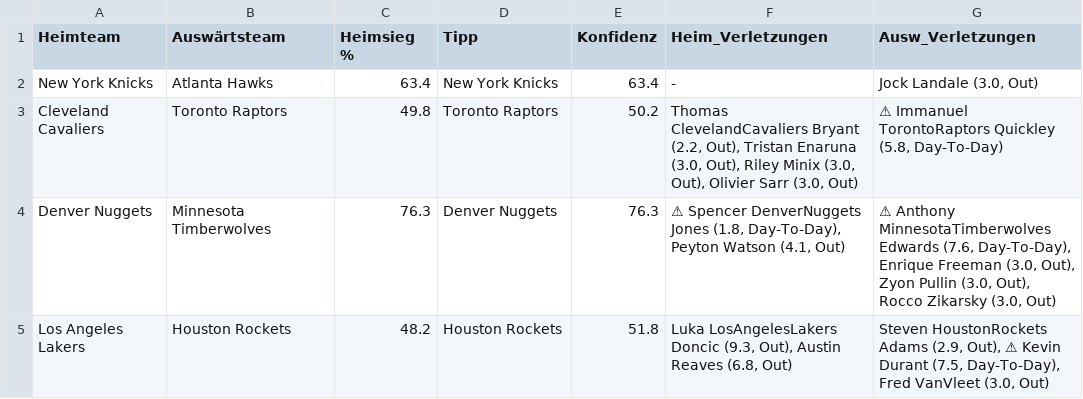
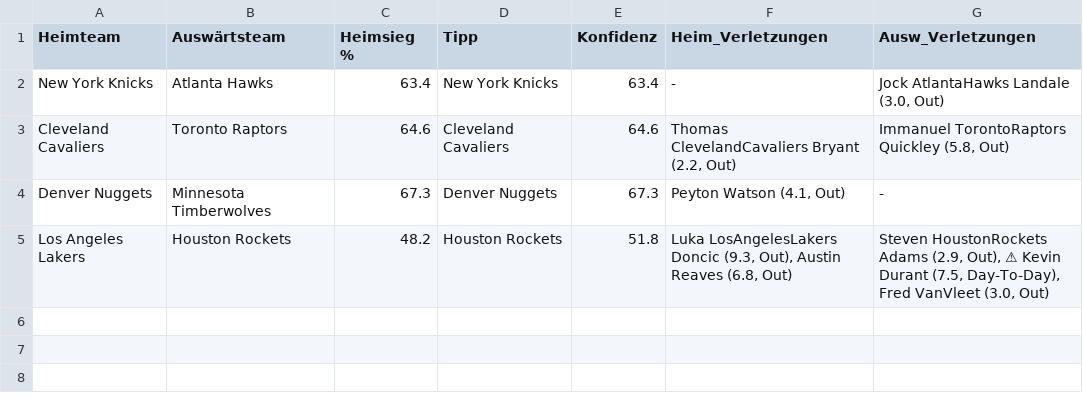
Before and after one commit to aalauge/NBA-Vorhersagen, a CSV file: results/predictions_2026-04-18.csv, drawn as a sheet; the diff names each change by its address in the sheet, - before the commit and + after, or states it on an @@ line.

```diff
--- a/results/predictions_2026-04-18.csv
+++ b/results/predictions_2026-04-18.csv
-G2 (Ausw_Verletzungen): Jock Landale (3.0, Out)
+G2 (Ausw_Verletzungen): Jock AtlantaHawks Landale (3.0, Out)
-C3 (Heimsieg %): 49.8
+C3 (Heimsieg %): 64.6
-D3 (Tipp): Toronto Raptors
+D3 (Tipp): Cleveland Cavaliers
-E3 (Konfidenz): 50.2
+E3 (Konfidenz): 64.6
-F3 (Heim_Verletzungen): …Bryant (2.2, Out), Tristan Enaruna (3.0, Out), Riley Minix (3.0, Out), Olivier Sarr (3.0, Out)
+F3 (Heim_Verletzungen): …Bryant (2.2, Out)
-G3 (Ausw_Verletzungen): ⚠ Immanuel TorontoRaptors Quickley (5.8, Day-To-Day)
+G3 (Ausw_Verletzungen): Immanuel TorontoRaptors Quickley (5.8, Out)
-C4 (Heimsieg %): 76.3
+C4 (Heimsieg %): 67.3
-E4 (Konfidenz): 76.3
+E4 (Konfidenz): 67.3
-F4 (Heim_Verletzungen): ⚠ Spencer DenverNuggets Jones (1.8, Day-To-Day), Peyton Watson…
+F4 (Heim_Verletzungen): Peyton Watson…
-G4 (Ausw_Verletzungen): ⚠ Anthony MinnesotaTimberwolves Edwards (7.6, Day-To-Day), Enrique Freeman (3.0, Out), Zyon Pullin (3.0, Out), Rocco Zikarsky (3.0, Out)
+G4 (Ausw_Verletzungen): -
```
